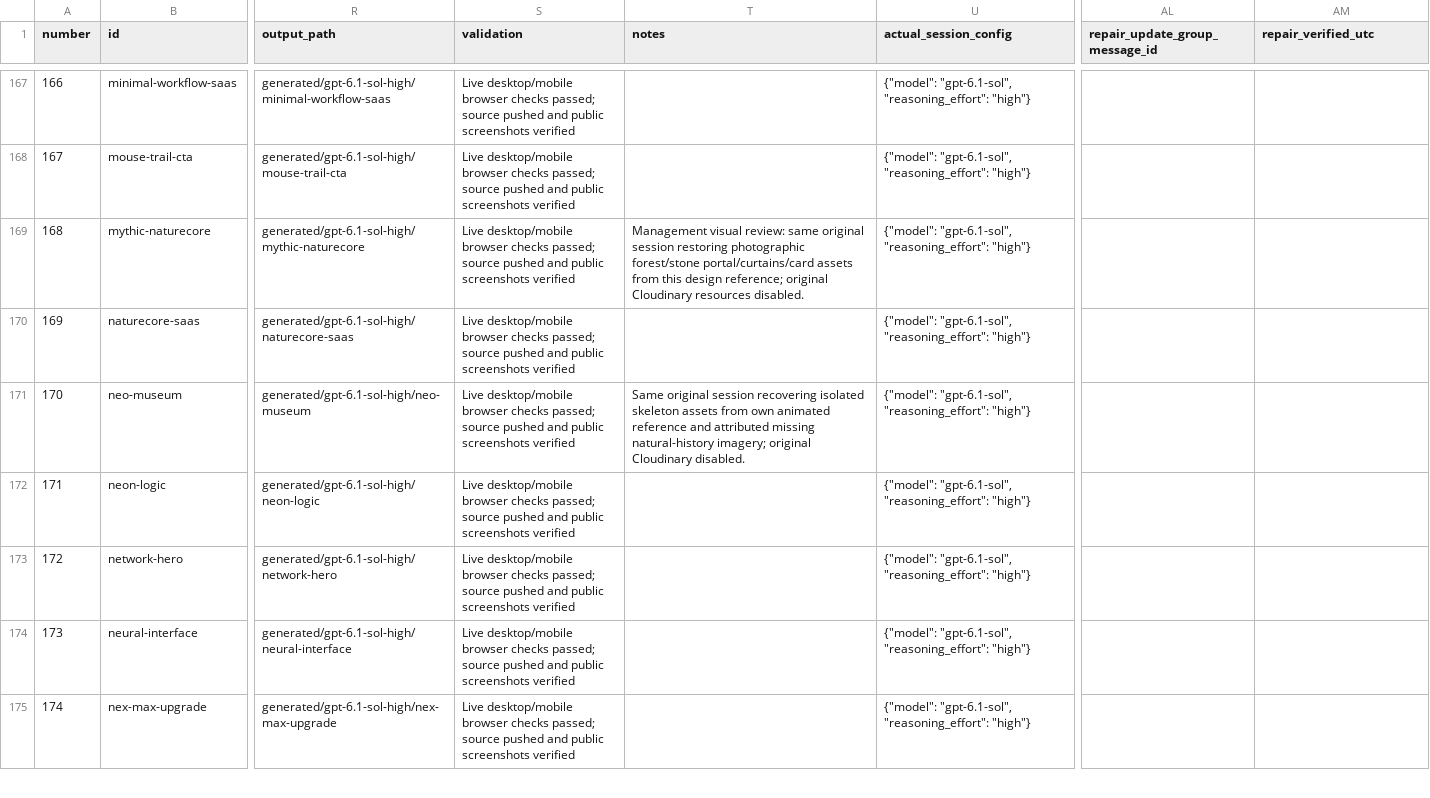
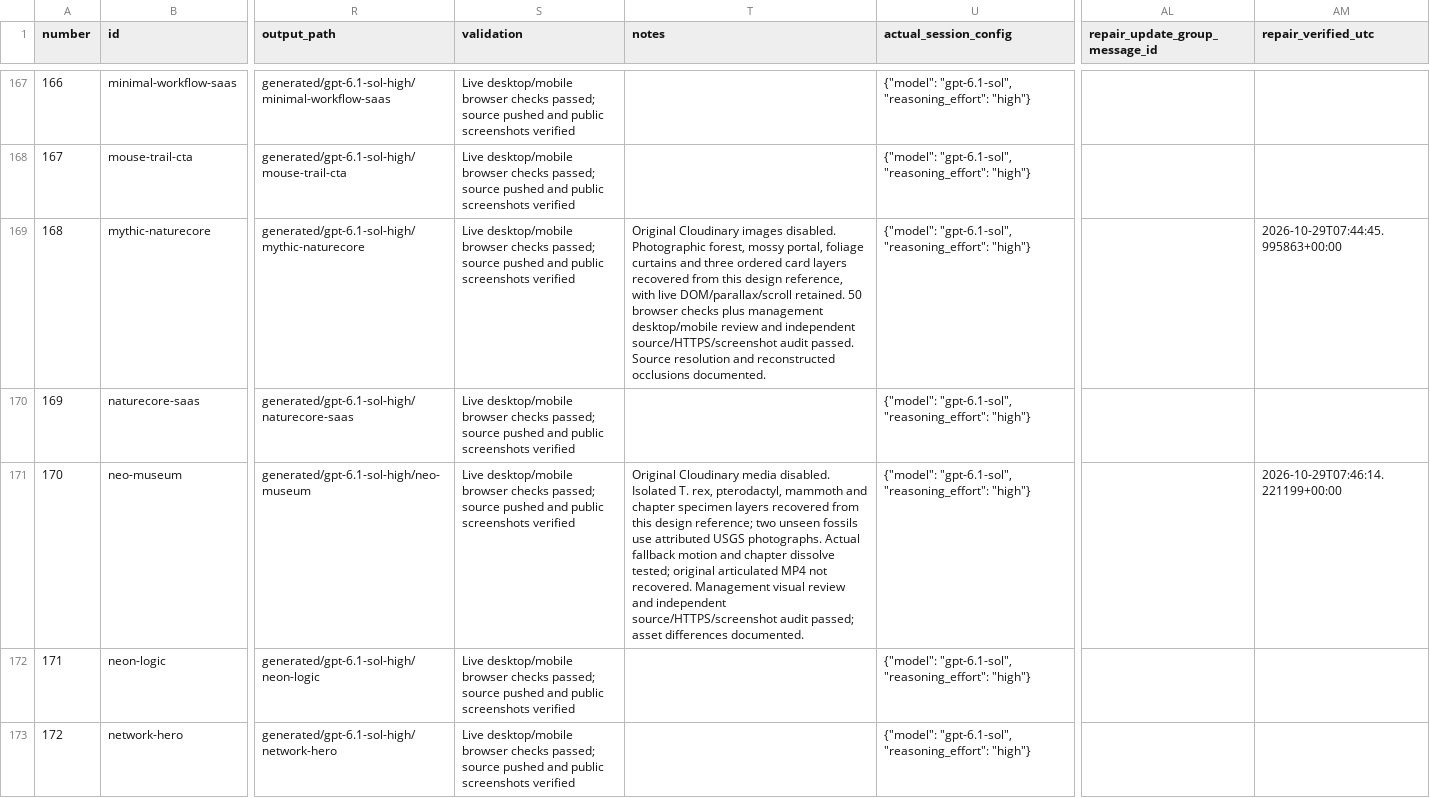
Before and after one commit to radish40/MotionSites, a CSV file: docs/gpt-6.1-sol-high/inventory.csv, drawn as a sheet; only a part is shown, gaps mark what is left out; the shorter side is filled out with more unchanged rows; the diff names each change by its address in the sheet, - before the commit and + after, or states it on an @@ line.

```diff
--- a/docs/gpt-6.1-sol-high/inventory.csv
+++ b/docs/gpt-6.1-sol-high/inventory.csv
-T169 (notes): Management visual review: same original session restoring photographic forest/stone portal/curtains/card assets from this design reference; original Cloudinary resources disabled.
+T169 (notes): Original Cloudinary images disabled. Photographic forest, mossy portal, foliage curtains and three ordered card layers recovered from this design reference, with live DOM/parallax/scroll retained. 50 browser checks plus management desktop/mobile review and independent source/HTTPS/screenshot audit passed. Source resolution and reconstructed occlusions documented.
-AM169 (repair_verified_utc): (empty)
+AM169 (repair_verified_utc): 2026-10-29T07:44:45.995863+00:00
-T171 (notes): Same original session recovering isolated skeleton assets from own animated reference and attributed missing natural-history imagery; original Cloudinary disabled.
+T171 (notes): Original Cloudinary media disabled. Isolated T. rex, pterodactyl, mammoth and chapter specimen layers recovered from this design reference; two unseen fossils use attributed USGS photographs. Actual fallback motion and chapter dissolve tested; original articulated MP4 not recovered. Management visual review and independent source/HTTPS/screenshot audit passed; asset differences documented.
-AM171 (repair_verified_utc): (empty)
+AM171 (repair_verified_utc): 2026-10-29T07:46:14.221199+00:00
```
Also changed, not shown: 5 other files.
